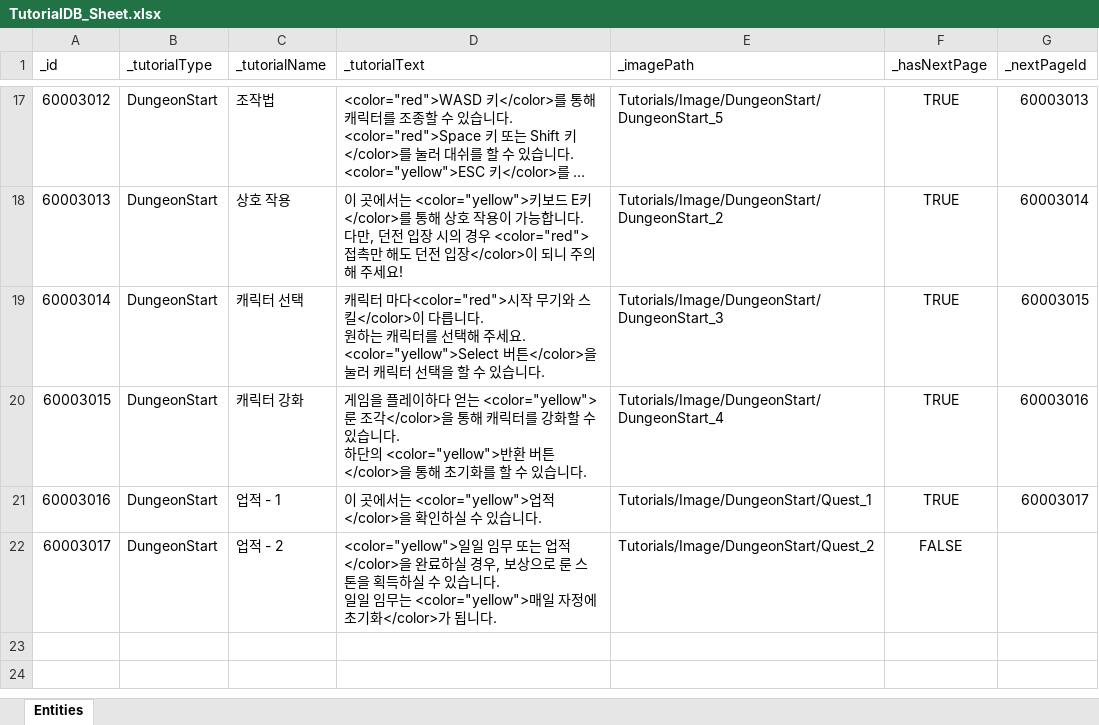
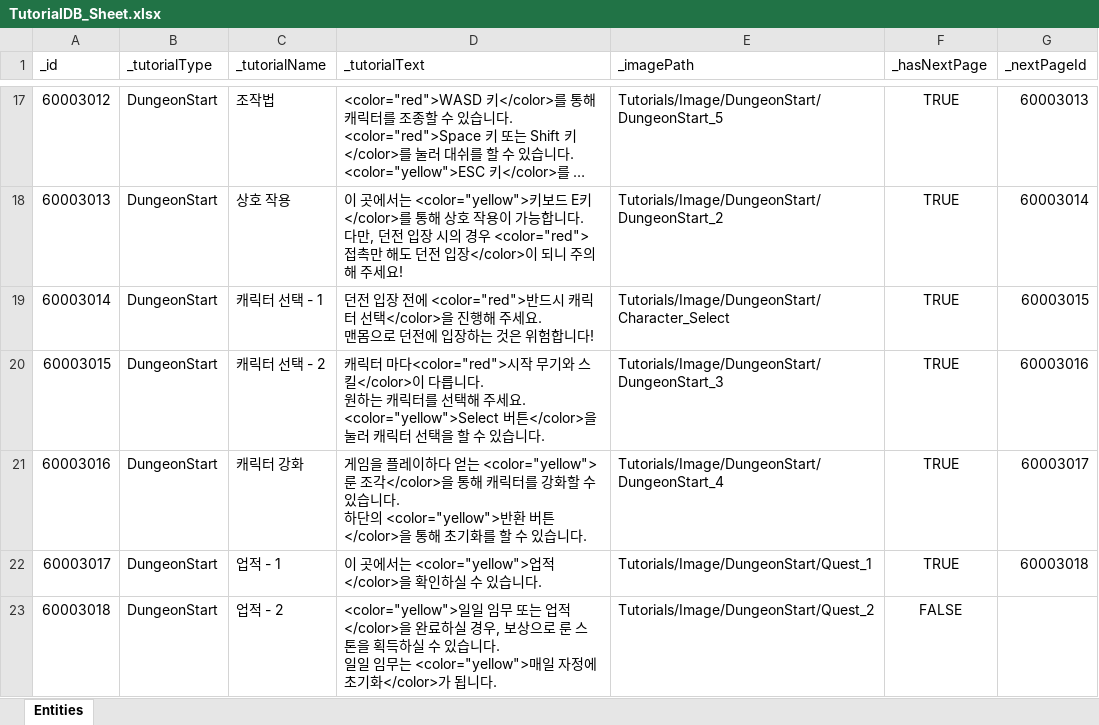
Before and after one commit to GGB97/Sisyphus_Mirror, an Excel workbook: Assets/Excel/Tutorials/TutorialDB_Sheet.xlsx, sheet Entities, drawn as a sheet; only a part is shown, gaps mark what is left out; long unchanged cells end in …; values as stored, in another font and other column widths than the file's, no borders; ↵ is a line break in a cell; the diff names each change by its address in the sheet, - before the commit and + after, or states it on an @@ line.

```diff
--- a/Assets/Excel/Tutorials/TutorialDB_Sheet.xlsx (sheet Entities)
+++ b/Assets/Excel/Tutorials/TutorialDB_Sheet.xlsx (sheet Entities)
-C19 (_tutorialName): 캐릭터 선택
+C19 (_tutorialName): 캐릭터 선택 - 1
-D19 (_tutorialText): 캐릭터 마다<color="red">시작 무기와 스킬</color>이 다릅니다. ↵ 원하는 캐릭터를 선택해 주세요. ↵ <color="yellow">Select 버튼</color>을 눌러 캐릭터 선택을 할 수 있습니다.
+D19 (_tutorialText): 던전 입장 전에 <color="red">반드시 캐릭터 선택</color>을 진행해 주세요. ↵ 맨몸으로 던전에 입장하는 것은 위험합니다!
-E19 (_imagePath): Tutorials/Image/DungeonStart/DungeonStart_3
+E19 (_imagePath): Tutorials/Image/DungeonStart/Character_Select
-C20 (_tutorialName): 캐릭터 강화
+C20 (_tutorialName): 캐릭터 선택 - 2
-D20 (_tutorialText): 게임을 플레이하다 얻는 <color="yellow">룬 조각</color>을 통해 캐릭터를 강화할 수 있습니다. ↵ 하단의 <color="yellow">반환 버튼</color>을 통해 초기화를 할 수…
+D20 (_tutorialText): 캐릭터 마다<color="red">시작 무기와 스킬</color>이 다릅니다. ↵ 원하는 캐릭터를 선택해 주세요. ↵ <color="yellow">Select 버튼</color>을 눌러 캐릭터 선택을 할 수…
-E20 (_imagePath): Tutorials/Image/DungeonStart/DungeonStart_4
+E20 (_imagePath): Tutorials/Image/DungeonStart/DungeonStart_3
-C21 (_tutorialName): 업적 - 1
+C21 (_tutorialName): 캐릭터 강화
-D21 (_tutorialText): 이 곳에서는 <color="yellow">업적</color>을 확인하실 수 있…
+D21 (_tutorialText): 게임을 플레이하다 얻는 <color="yellow">룬 조각</color>을 통해 캐릭터를 강화할 수 있습니다. ↵ 하단의 <color="yellow">반환 버튼</color>을 통해 초기화를 할 수 있…
-E21 (_imagePath): Tutorials/Image/DungeonStart/Quest_1
+E21 (_imagePath): Tutorials/Image/DungeonStart/DungeonStart_4
-C22 (_tutorialName): 업적 - 2
+C22 (_tutorialName): 업적 - 1
-D22 (_tutorialText): <color="yellow">일일 임무 또는 업적</color>을 완료하실 경우, 보상으로 룬 스톤을 획득하실 수 있습니다. ↵ 일일 임무는 <color="yellow">매일 자정에 초기화</color>가 됩니다.
+D22 (_tutorialText): 이 곳에서는 <color="yellow">업적</color>을 확인하실 수 있습니다.
-E22 (_imagePath): Tutorials/Image/DungeonStart/Quest_2
+E22 (_imagePath): Tutorials/Image/DungeonStart/Quest_1
-F22 (_hasNextPage): FALSE
+F22 (_hasNextPage): TRUE
-G22 (_nextPageId): (empty)
+G22 (_nextPageId): 60003018
+row 23: 60003018 | DungeonStart | 업적 - 2 | <color="yellow">일일 임무 또는 업적</color>을 완료하실 경우, 보상으로 룬 스톤을 획득하실 수 있습니다. ↵ 일일 임무는 <color="yellow">매일 자정에 초기화</color>가 됩니다. | Tutorials/Image/DungeonStart/Quest_2 | FALSE
```
Also changed, not shown: 3 other files.
